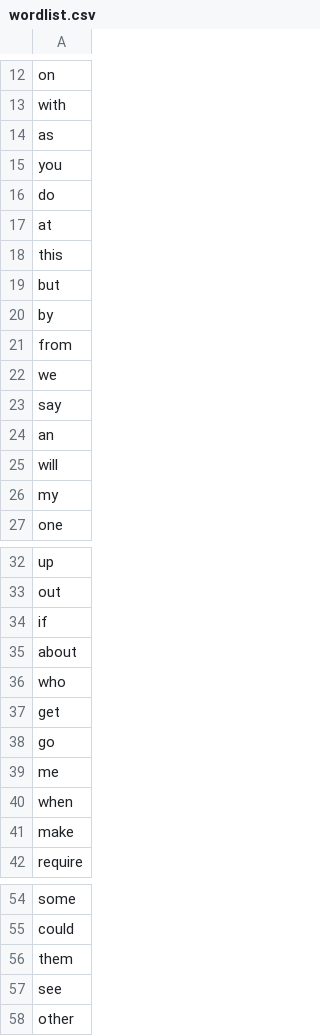
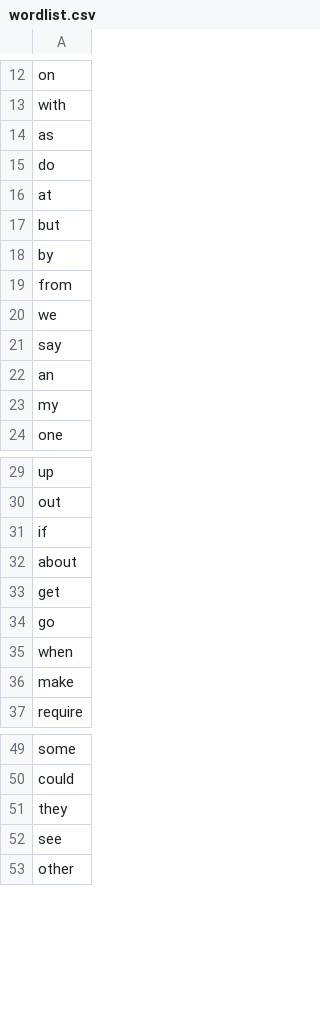
Before and after one commit to Aosilujia/AudioWriter, a CSV file: dataset/wordlist.csv, drawn as a sheet; only a part is shown, gaps mark what is left out.

```diff
--- a/dataset/wordlist.csv
+++ b/dataset/wordlist.csv
@@ -14,6 +14,4 @@ with
 as
-you
 do
 at
-this
 but
@@ -24,3 +22,2 @@ say
 an
-will
 my
@@ -35,6 +32,4 @@ if
 about
-who
 get
 go
-me
 when
@@ -55,3 +50,3 @@ some
 could
-them
+they
 see
```
Also changed, not shown: 4 other files.
